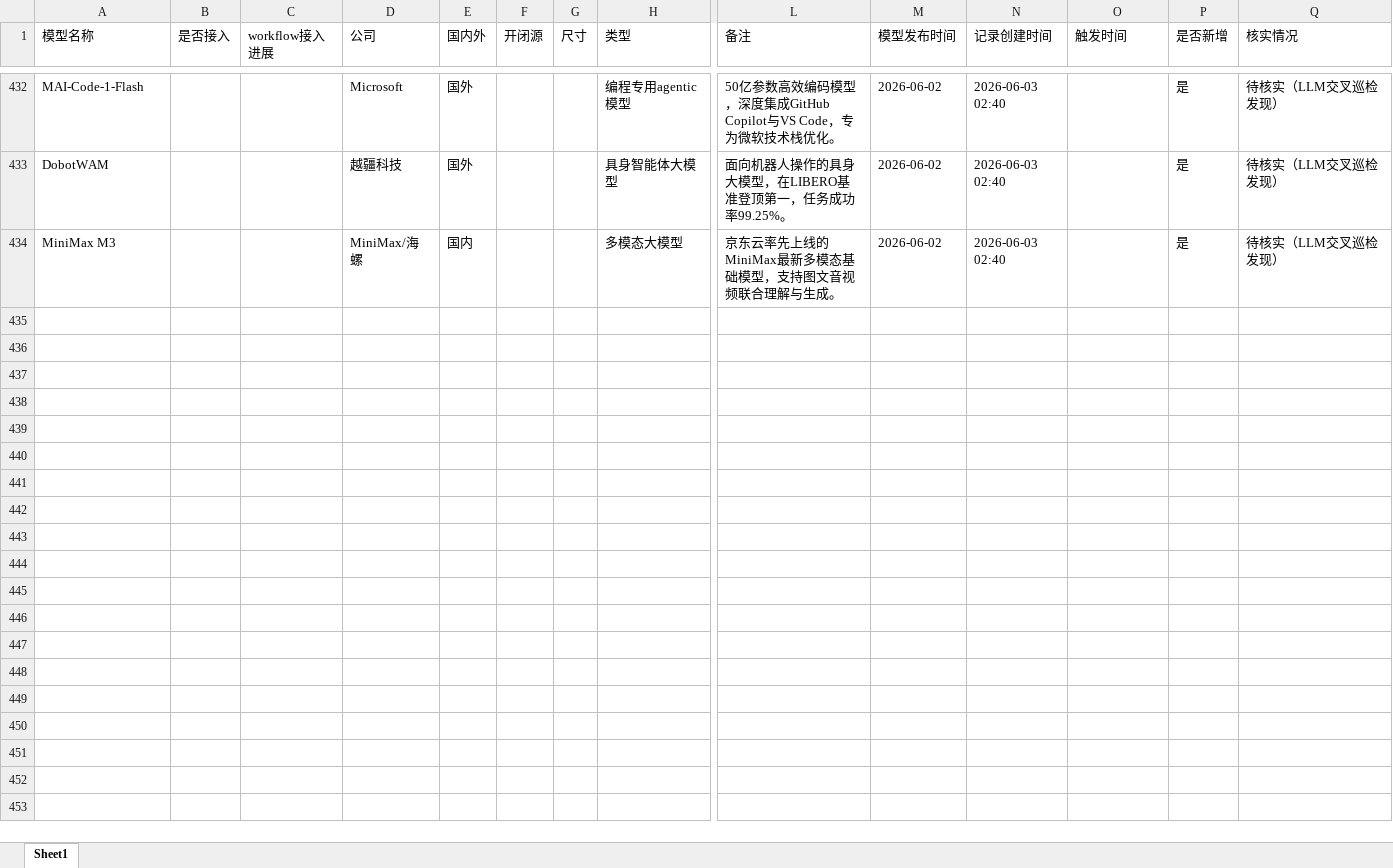
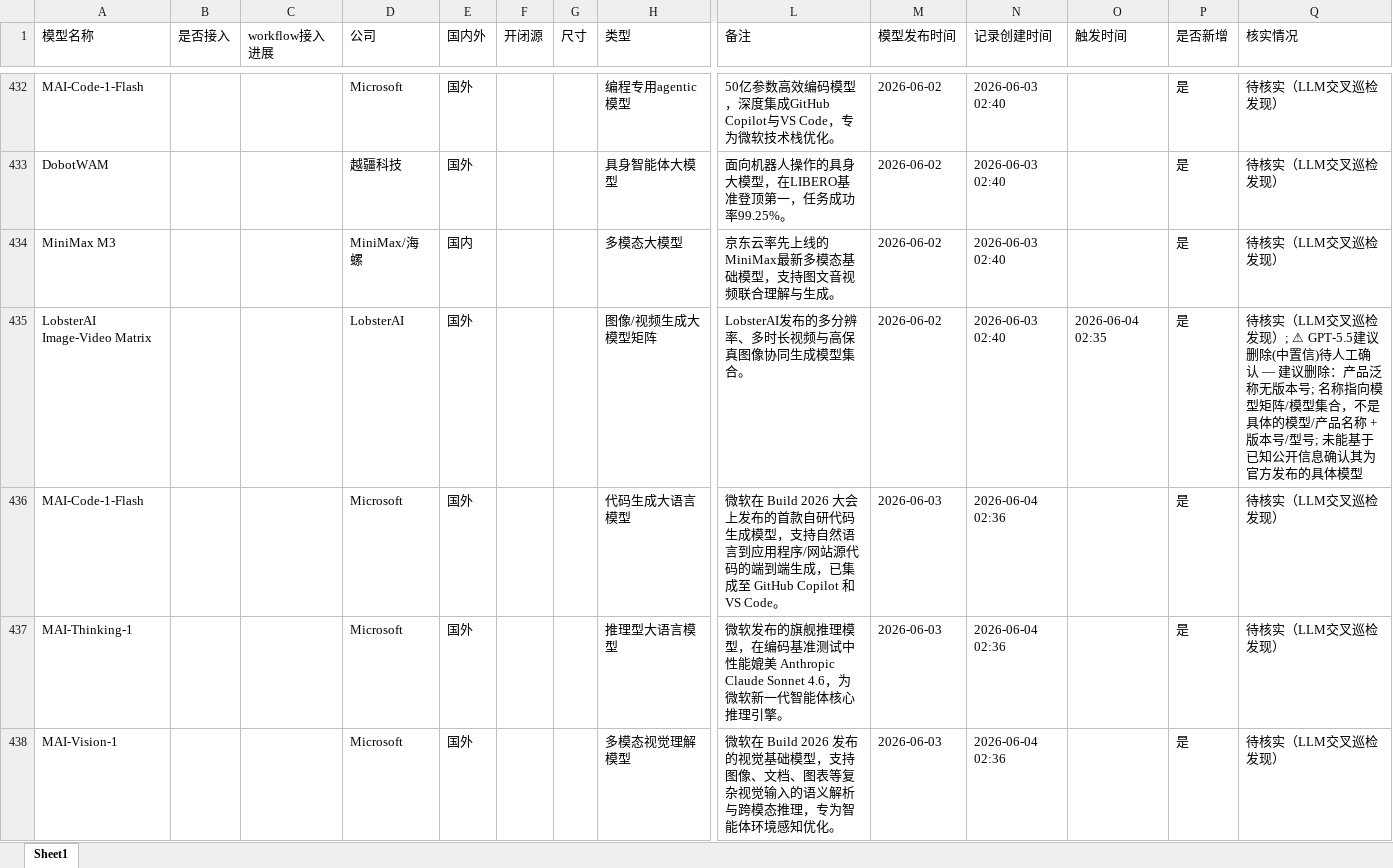
Before and after one commit to yqiu07/ai-models-tracker-site, an Excel workbook: Model_Navigate/data/Object-Models.xlsx, sheet Sheet1, drawn as a sheet; only a part is shown, gaps mark what is left out; values as stored, in another font and other column widths than the file's, no borders; rows hold the shown columns only; the diff covers the shown part only; the diff names each change by its address in the sheet, - before the commit and + after, or states it on an @@ line.

```diff
--- a/Model_Navigate/data/Object-Models.xlsx (sheet Sheet1)
+++ b/Model_Navigate/data/Object-Models.xlsx (sheet Sheet1)
+row 435: LobsterAI Image-Video Matrix |  |  | LobsterAI | 国外 |  |  | 图像/视频生成大模型矩阵 | LobsterAI发布的多分辨率、多时长视频与高保真图像协同生成模型集合。 | 2026-06-02 | 2026-06-03 02:40 | 2026-06-04 02:35 | 是 | 待核实（LLM交叉巡检发现）; ⚠ GPT-5.5建议删除(中置信)待人工确认 — 建议删除：产品泛称无版本号; 名称指向模型矩阵/模型集合，不是具体的模型/产品名称 + 版本号/型号; 未能基于已知公开信息确认其为官方发布的具体模型
+row 436: MAI-Code-1-Flash |  |  | Microsoft | 国外 |  |  | 代码生成大语言模型 | 微软在 Build 2026 大会上发布的首款自研代码生成模型，支持自然语言到应用程序/网站源代码的端到端生成，已集成至 GitHub Copilot 和 VS Code。 | 2026-06-03 | 2026-06-04 02:36 |  | 是 | 待核实（LLM交叉巡检发现）
+row 437: MAI-Thinking-1 |  |  | Microsoft | 国外 |  |  | 推理型大语言模型 | 微软发布的旗舰推理模型，在编码基准测试中性能媲美 Anthropic Claude Sonnet 4.6，为微软新一代智能体核心推理引擎。 | 2026-06-03 | 2026-06-04 02:36 |  | 是 | 待核实（LLM交叉巡检发现）
+row 438: MAI-Vision-1 |  |  | Microsoft | 国外 |  |  | 多模态视觉理解模型 | 微软在 Build 2026 发布的视觉基础模型，支持图像、文档、图表等复杂视觉输入的语义解析与跨模态推理，专为智能体环境感知优化。 | 2026-06-03 | 2026-06-04 02:36 |  | 是 | 待核实（LLM交叉巡检发现）
```
Also changed, not shown: 4 added rows elsewhere in this sheet, Model_Navigate/data/Object-Models-Updated.xlsx, 12 other files.
